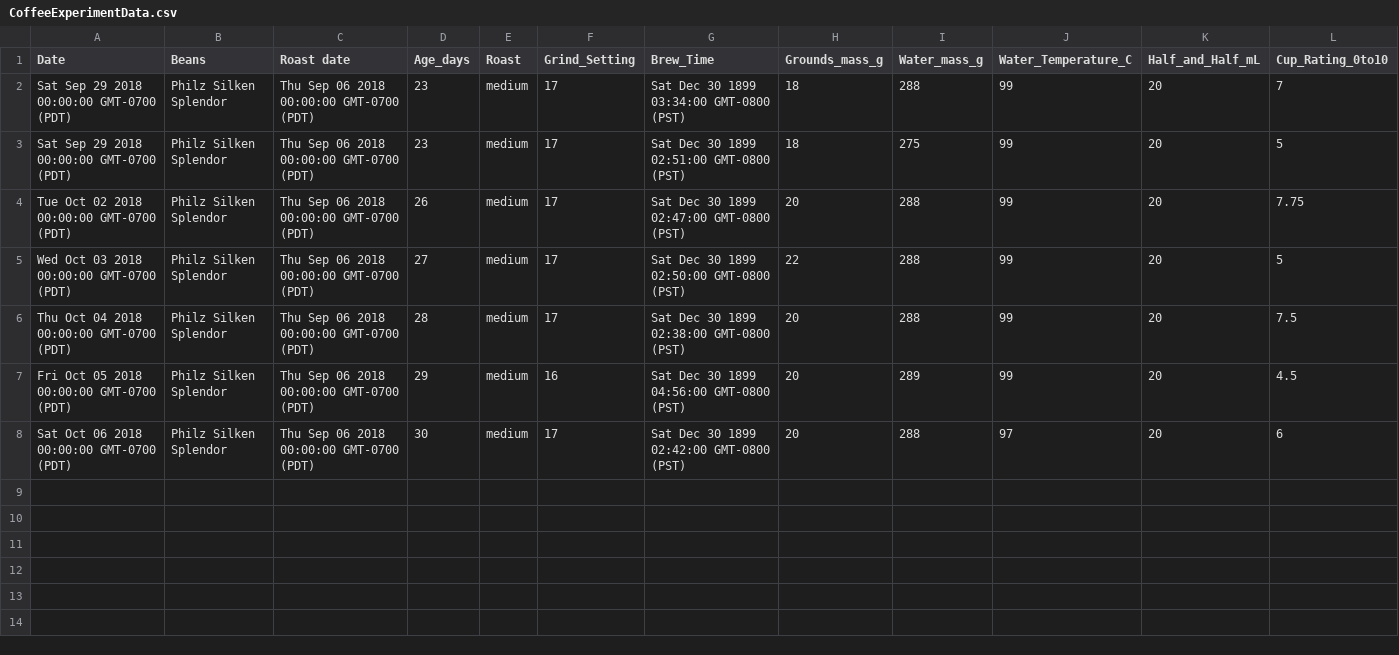
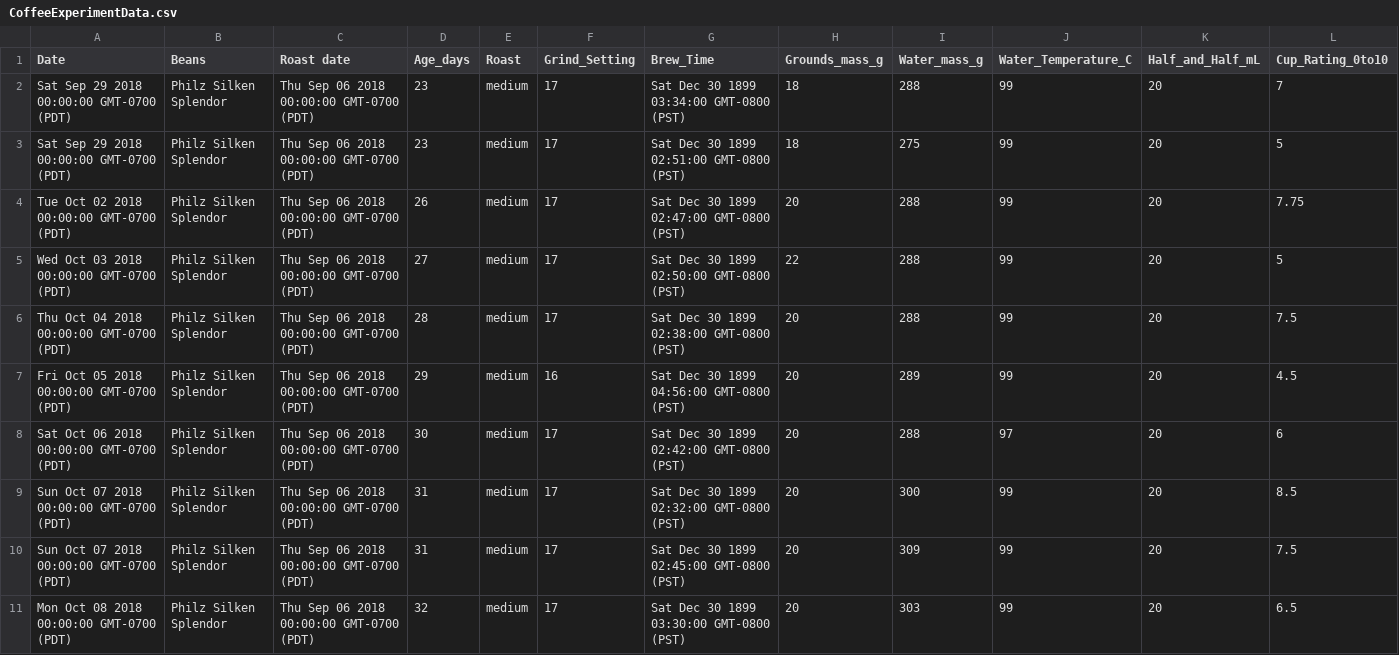
Before and after one commit to ldstrohl/TensorFlow_Coffee, a CSV file: CoffeeExperimentData.csv, drawn as a sheet; the diff names each change by its address in the sheet, - before the commit and + after, or states it on an @@ line.

Commit message:
Data entry

```diff
--- a/CoffeeExperimentData.csv
+++ b/CoffeeExperimentData.csv
+row 9: Sun Oct 07 2018 00:00:00 GMT-0700 (PDT) | Philz Silken Splendor | Thu Sep 06 2018 00:00:00 GMT-0700 (PDT) | 31 | medium | 17 | Sat Dec 30 1899 02:32:00 GMT-0800 (PST) | 20 | 300 | 99 | 20 | 8.5
+row 10: Sun Oct 07 2018 00:00:00 GMT-0700 (PDT) | Philz Silken Splendor | Thu Sep 06 2018 00:00:00 GMT-0700 (PDT) | 31 | medium | 17 | Sat Dec 30 1899 02:45:00 GMT-0800 (PST) | 20 | 309 | 99 | 20 | 7.5
+row 11: Mon Oct 08 2018 00:00:00 GMT-0700 (PDT) | Philz Silken Splendor | Thu Sep 06 2018 00:00:00 GMT-0700 (PDT) | 32 | medium | 17 | Sat Dec 30 1899 03:30:00 GMT-0800 (PST) | 20 | 303 | 99 | 20 | 6.5
```
